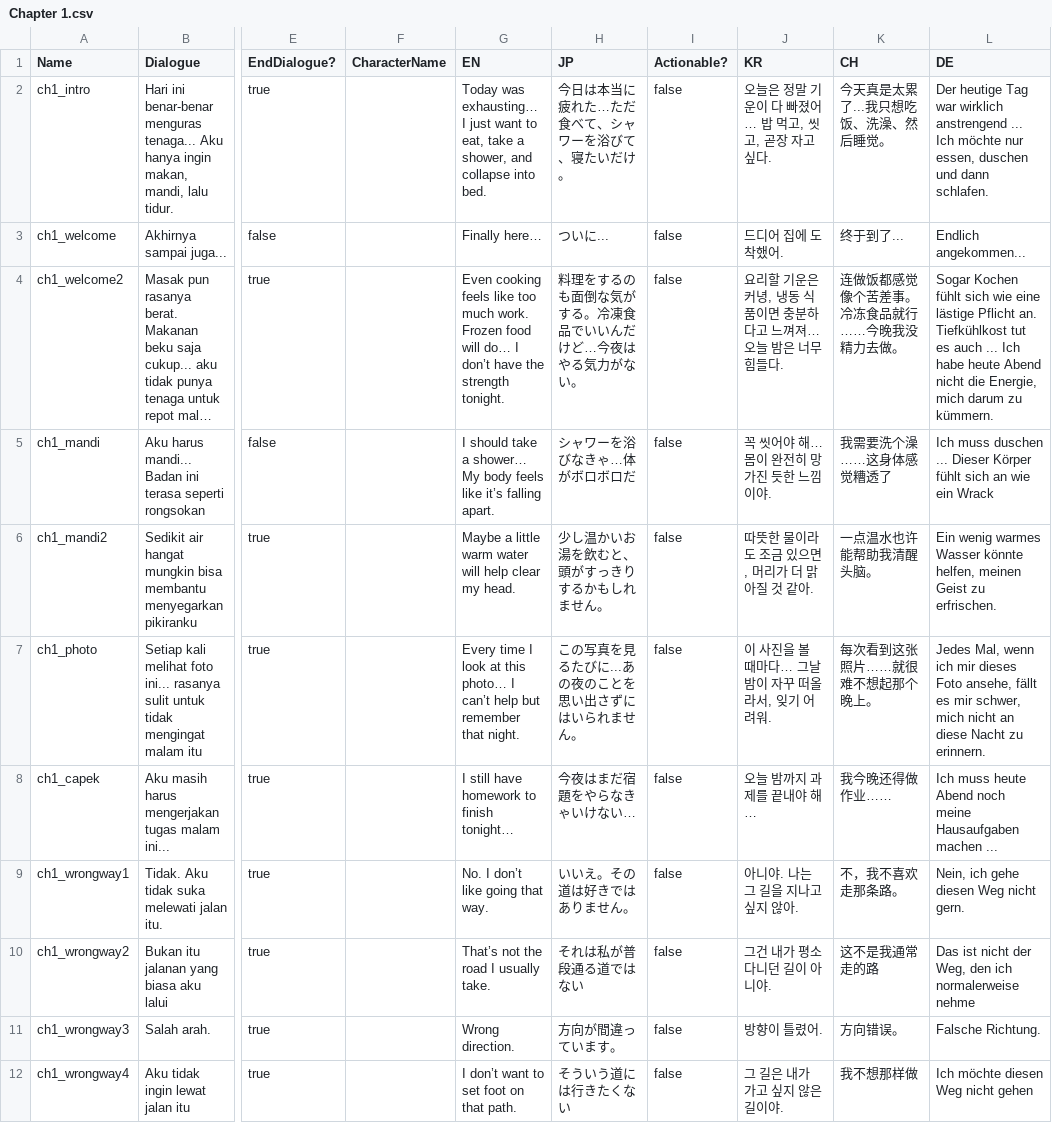
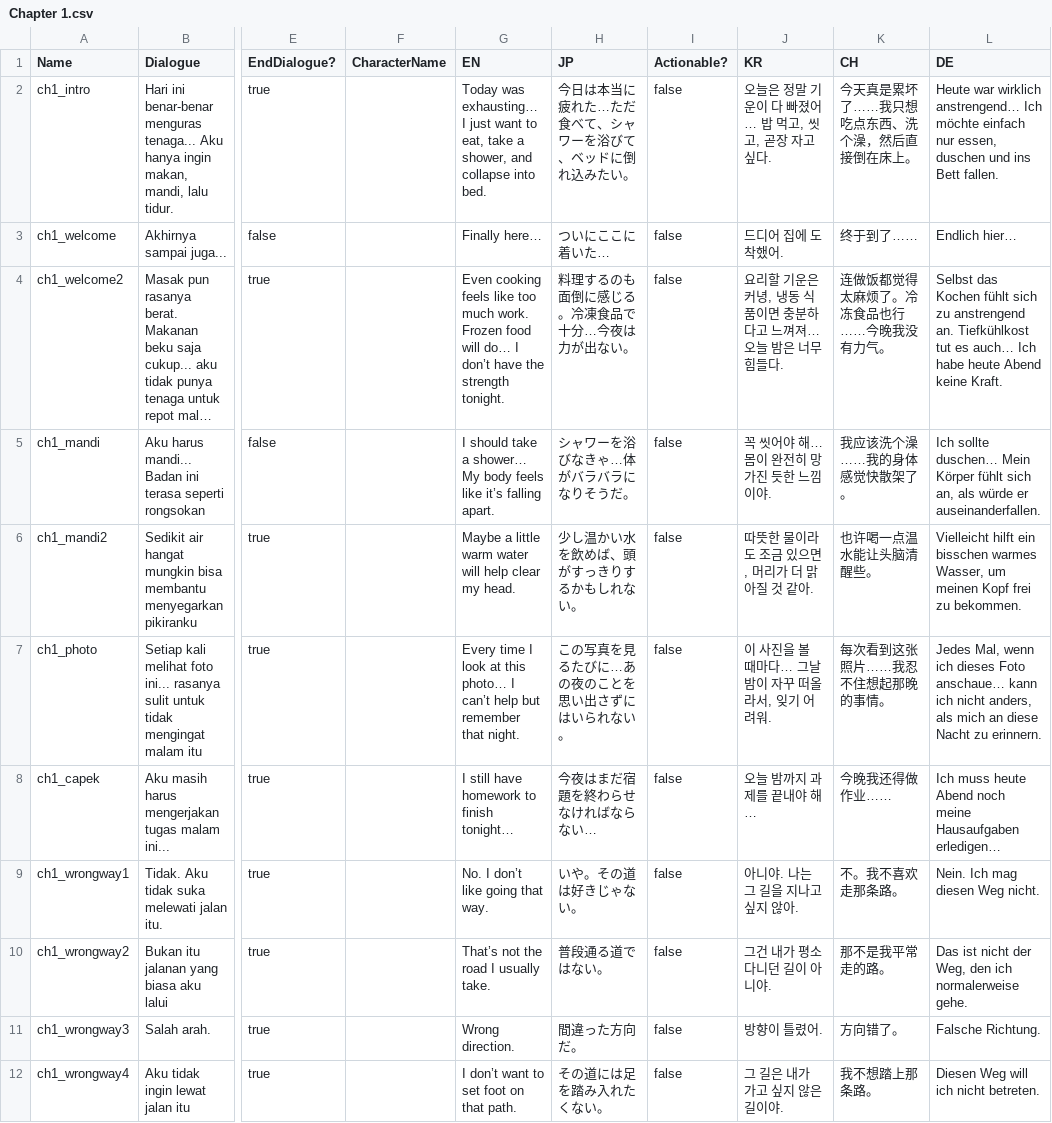
Before and after one commit to hwaye-ch/HWY_Before-the-bounce, a CSV file: Content/Dialogue/Chapter 1.csv, drawn as a sheet; only a part is shown, gaps mark what is left out; long unchanged cells end in …; the diff covers the shown part only; the diff names each change by its address in the sheet, - before the commit and + after, or states it on an @@ line.

```diff
--- a/Content/Dialogue/Chapter 1.csv
+++ b/Content/Dialogue/Chapter 1.csv
-H2 (JP): 今日は本当に疲れた…ただ食べて、シャワーを浴びて、寝たいだけ。
+H2 (JP): 今日は本当に疲れた…ただ食べて、シャワーを浴びて、ベッドに倒れ込みたい。
-K2 (CH): 今天真是太累了...我只想吃饭、洗澡、然后睡觉。
+K2 (CH): 今天真是累坏了……我只想吃点东西、洗个澡，然后直接倒在床上。
-L2 (DE): Der heutige Tag war wirklich anstrengend ... Ich möchte nur essen, duschen und dann schlafen.
+L2 (DE): Heute war wirklich anstrengend… Ich möchte einfach nur essen, duschen und ins Bett fallen.
-H3 (JP): ついに...
+H3 (JP): ついにここに着いた…
-K3 (CH): 终于到了...
+K3 (CH): 终于到了……
-L3 (DE): Endlich angekommen...
+L3 (DE): Endlich hier…
-H4 (JP): 料理をするのも面倒な気がする。冷凍食品でいいんだけど…今夜はやる気力がない。
+H4 (JP): 料理するのも面倒に感じる。冷凍食品で十分…今夜は力が出ない。
-K4 (CH): 连做饭都感觉像个苦差事。冷冻食品就行……今晚我没精力去做。
+K4 (CH): 连做饭都觉得太麻烦了。冷冻食品也行……今晚我没有力气。
-L4 (DE): Sogar Kochen fühlt sich wie eine lästige Pflicht an. Tiefkühlkost tut es auch ... Ich habe heute Abend nicht die Energie, mich darum zu kümmern.
+L4 (DE): Selbst das Kochen fühlt sich zu anstrengend an. Tiefkühlkost tut es auch… Ich habe heute Abend keine Kraft.
-H5 (JP): シャワーを浴びなきゃ…体がボロボロだ
+H5 (JP): シャワーを浴びなきゃ…体がバラバラになりそうだ。
-K5 (CH): 我需要洗个澡……这身体感觉糟透了
+K5 (CH): 我应该洗个澡……我的身体感觉快散架了。
-L5 (DE): Ich muss duschen ... Dieser Körper fühlt sich an wie ein Wrack
+L5 (DE): Ich sollte duschen… Mein Körper fühlt sich an, als würde er auseinanderfallen.
-H6 (JP): 少し温かいお湯を飲むと、頭がすっきりするかもしれません。
+H6 (JP): 少し温かい水を飲めば、頭がすっきりするかもしれない。
-K6 (CH): 一点温水也许能帮助我清醒头脑。
+K6 (CH): 也许喝一点温水能让头脑清醒些。
-L6 (DE): Ein wenig warmes Wasser könnte helfen, meinen Geist zu erfrischen.
+L6 (DE): Vielleicht hilft ein bisschen warmes Wasser, um meinen Kopf frei zu bekommen.
-H7 (JP): この写真を見るたびに...あの夜のことを思い出さずにはいられません。
+H7 (JP): この写真を見るたびに…あの夜のことを思い出さずにはいられない。
-K7 (CH): 每次看到这张照片……就很难不想起那个晚上。
+K7 (CH): 每次看到这张照片……我忍不住想起那晚的事情。
-L7 (DE): …wenn ich mir dieses Foto ansehe, fällt es mir schwer, mich nicht an diese…
+L7 (DE): …wenn ich dieses Foto anschaue… kann ich nicht anders, als mich an diese…
-H8 (JP): 今夜はまだ宿題をやらなきゃいけない…
+H8 (JP): 今夜はまだ宿題を終わらせなければならない…
-K8 (CH): 我今晚还得做作业……
+K8 (CH): 今晚我还得做作业……
-L8 (DE): …meine Hausaufgaben machen ...
+L8 (DE): …meine Hausaufgaben erledigen…
-H9 (JP): いいえ。その道は好きではありません。
+H9 (JP): いや。その道は好きじゃない。
-K9 (CH): 不，我不喜欢走那条路。
+K9 (CH): 不。我不喜欢走那条路。
-L9 (DE): Nein, ich gehe diesen Weg nicht gern.
+L9 (DE): Nein. Ich mag diesen Weg nicht.
-H10 (JP): それは私が普段通る道ではない
+H10 (JP): 普段通る道ではない。
-K10 (CH): 这不是我通常走的路
+K10 (CH): 那不是我平常走的路。
-L10 (DE): …ich normalerweise nehme
+L10 (DE): …ich normalerweise gehe.
-H11 (JP): 方向が間違っています。
+H11 (JP): 間違った方向だ。
-K11 (CH): 方向错误。
+K11 (CH): 方向错了。
-H12 (JP): そういう道には行きたくない
+H12 (JP): その道には足を踏み入れたくない。
-K12 (CH): 我不想那样做
+K12 (CH): 我不想踏上那条路。
-L12 (DE): Ich möchte diesen Weg nicht gehen
+L12 (DE): Diesen Weg will ich nicht betreten.
```
Also changed, not shown: 82 edited cells elsewhere in this file, Content/Dialogue/chapter4.csv, Content/Dialogue/chapter5.csv, 12 other files.
